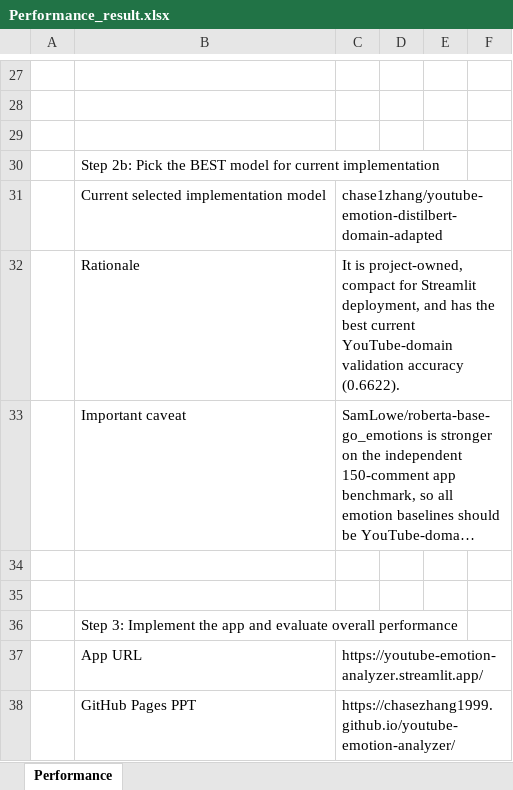
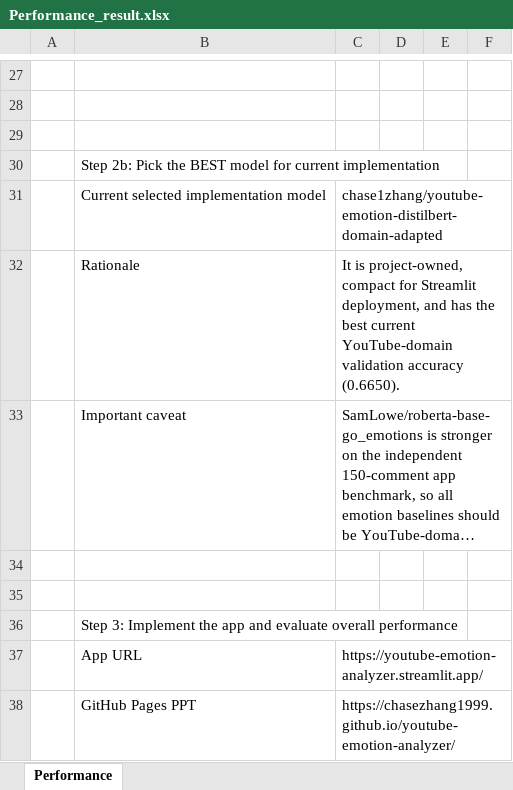
Before and after one commit to chasezhang1999/youtube-emotion-analyzer, an Excel workbook: experiments/Performance_result.xlsx, sheet Performance, drawn as a sheet; only a part is shown, gaps mark what is left out; long unchanged cells end in …; values as stored, in another font and other column widths than the file's, no borders; the diff covers the shown part only; the diff names each change by its address in the sheet, - before the commit and + after, or states it on an @@ line.

```diff
--- a/experiments/Performance_result.xlsx (sheet Performance)
+++ b/experiments/Performance_result.xlsx (sheet Performance)
-C32: …validation accuracy (0.6622).
+C32: …validation accuracy (0.6650).
```
Also changed, not shown: 10 added rows, 10 removed rows and 7 edited cells elsewhere in this sheet, experiments/Experimental_results.xlsx, 34 other files.
